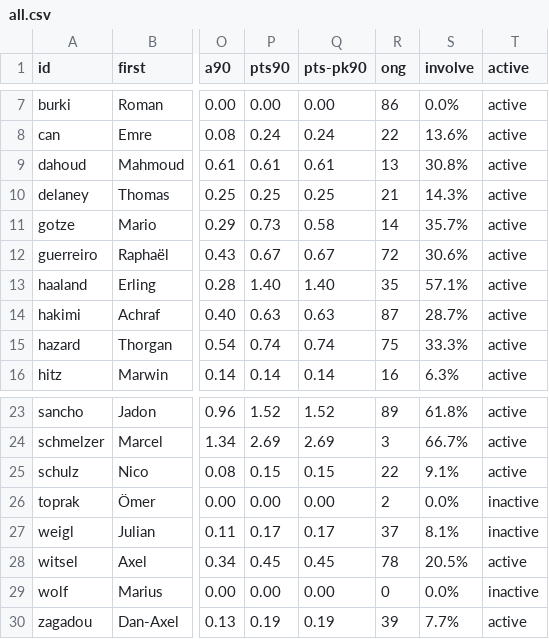
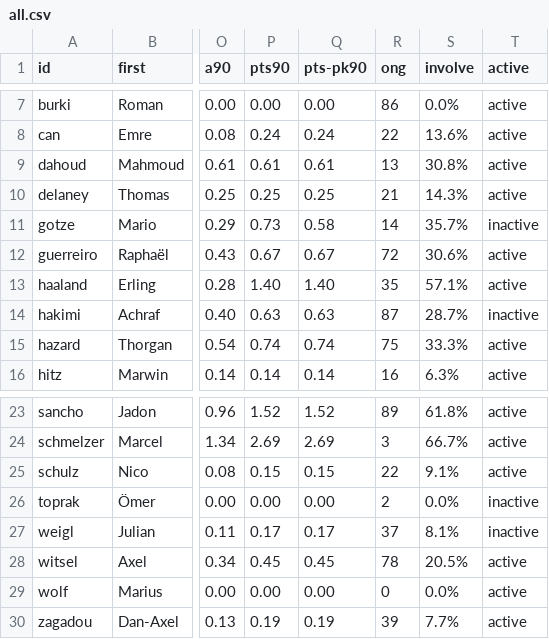
Before and after one commit to adarowski/bvb, a CSV file: _data/stats-2019-2020/all.csv, drawn as a sheet; only a part is shown, gaps mark what is left out; the diff names each change by its address in the sheet, - before the commit and + after, or states it on an @@ line.

```diff
--- a/_data/stats-2019-2020/all.csv
+++ b/_data/stats-2019-2020/all.csv
-T11 (active): active
+T11 (active): inactive
-T14 (active): active
+T14 (active): inactive
-T29 (active): inactive
+T29 (active): active
```
Also changed, not shown: _data/stats-2019-2020/bundesliga.csv, _data/stats-2019-2020/cup.csv, 3 other files.
